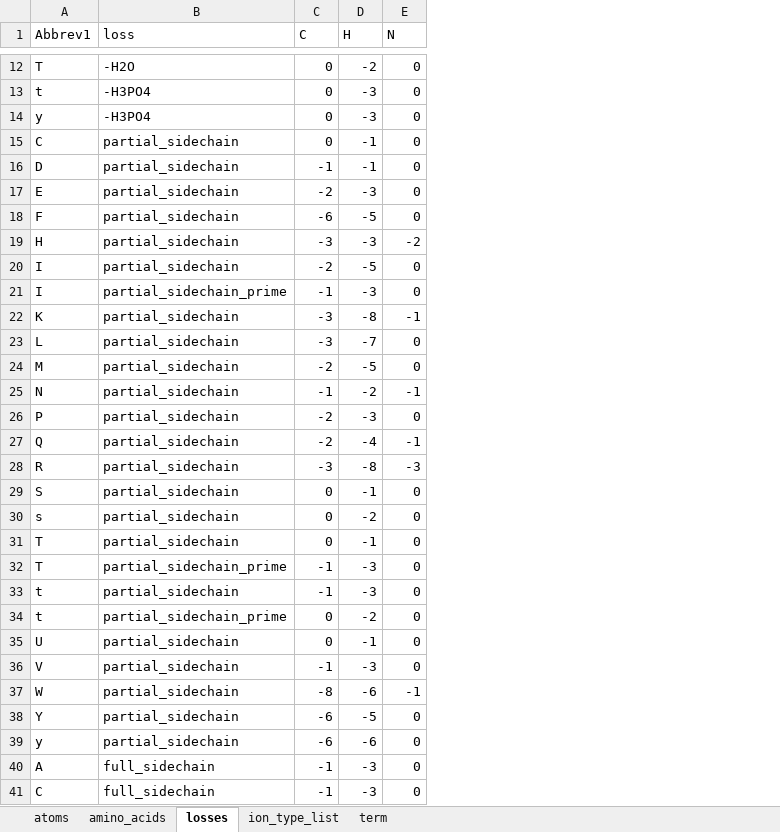
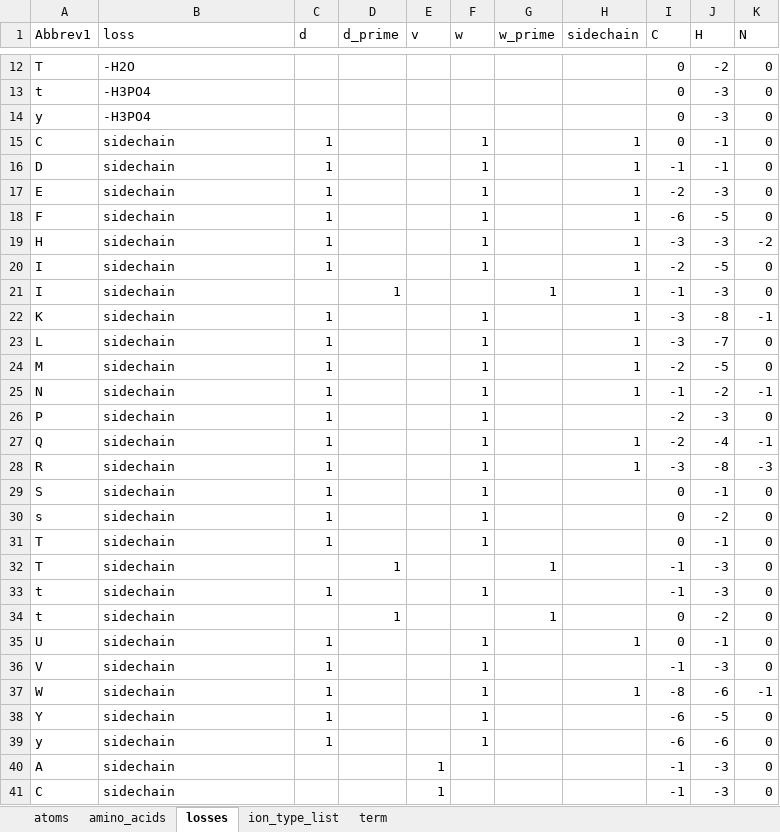
Before and after one commit to bnmoore/Fragmentor, an Excel workbook: resources.xlsx, sheet losses, drawn as a sheet; only a part is shown, gaps mark what is left out; values as stored, in another font and other column widths than the file's, no borders; the diff covers the shown part only; the diff names each change by its address in the sheet, - before the commit and + after, or states it on an @@ line.

Commit message:
Fixed sidechains

```diff
--- a/resources.xlsx (sheet losses)
+++ b/resources.xlsx (sheet losses)
+column C (d), rows 15-39: 1 | 1 | 1 | 1 | 1 | 1 |  | 1 | 1 | 1 | 1 | 1 | 1 | 1 | 1 | 1 | 1 |  | 1 |  | 1 | 1 | 1 | 1 | 1
+column D (d_prime), rows 21-34: 1 |  |  |  |  |  |  |  |  |  |  | 1 |  | 1
+column E (v), rows 40-41: 1 | 1
+column F (w), rows 15-39: 1 | 1 | 1 | 1 | 1 | 1 |  | 1 | 1 | 1 | 1 | 1 | 1 | 1 | 1 | 1 | 1 |  | 1 |  | 1 | 1 | 1 | 1 | 1
+column G (w_prime), rows 21-34: 1 |  |  |  |  |  |  |  |  |  |  | 1 |  | 1
+column H (sidechain), rows 15-37: 1 | 1 | 1 | 1 | 1 | 1 | 1 | 1 | 1 | 1 | 1 |  | 1 | 1 |  |  |  |  |  |  | 1 |  | 1
-B15:B20 (loss): partial_sidechain
+B15:B20 (loss): sidechain
-B21 (loss): partial_sidechain_prime
+B21 (loss): sidechain
-B22:B31 (loss): partial_sidechain
+B22:B31 (loss): sidechain
-B32 (loss): partial_sidechain_prime
+B32 (loss): sidechain
-B33 (loss): partial_sidechain
+B33 (loss): sidechain
-B34 (loss): partial_sidechain_prime
+B34 (loss): sidechain
-B35:B39 (loss): partial_sidechain
+B35:B39 (loss): sidechain
-B40:B41 (loss): full_sidechain
+B40:B41 (loss): sidechain
```
Also changed, not shown: 12 added rows and 21 edited cells elsewhere in this sheet, 4 other files.
